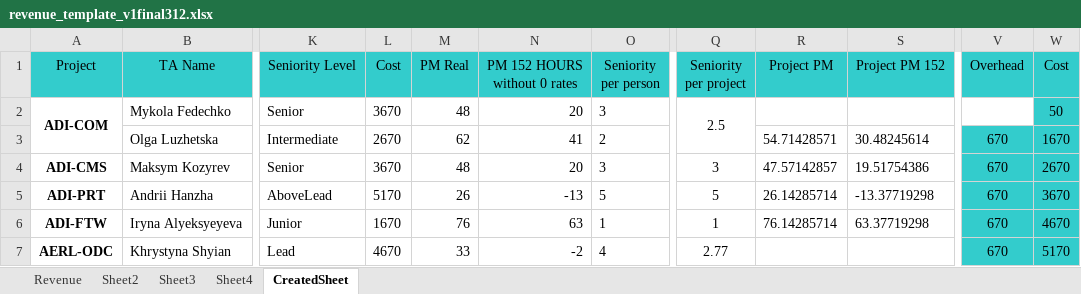
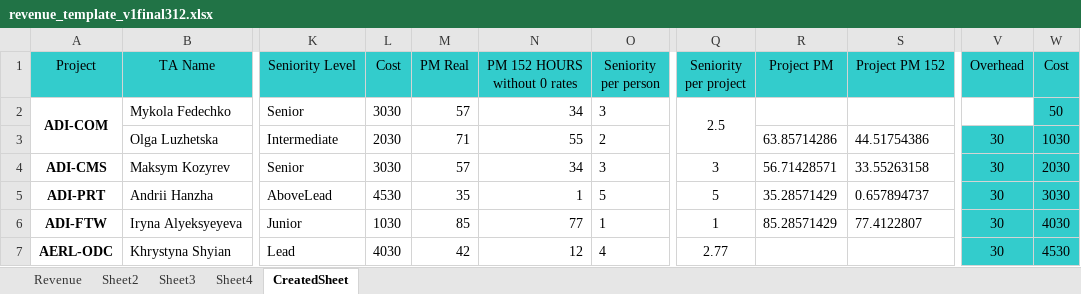
Before and after one commit to Mentorship077/FinApp, an Excel workbook: output/revenue_template_v1final312.xlsx, sheet CreatedSheet, drawn as a sheet; only a part is shown, gaps mark what is left out; values as stored, in another font and other column widths than the file's, no borders; the diff covers the shown part only; the diff names each change by its address in the sheet, - before the commit and + after, or states it on an @@ line.

```diff
--- a/output/revenue_template_v1final312.xlsx (sheet CreatedSheet)
+++ b/output/revenue_template_v1final312.xlsx (sheet CreatedSheet)
-L2 (Cost): 3670
+L2 (Cost): 3030
-M2 (PM Real): 48
+M2 (PM Real): 57
-N2 (PM 152 HOURS without 0 rates): 20
+N2 (PM 152 HOURS without 0 rates): 34
-L3 (Cost): 2670
+L3 (Cost): 2030
-M3 (PM Real): 62
+M3 (PM Real): 71
-N3 (PM 152 HOURS without 0 rates): 41
+N3 (PM 152 HOURS without 0 rates): 55
-R3 (Project PM): 54.71428571
+R3 (Project PM): 63.85714286
-S3 (Project PM 152): 30.48245614
+S3 (Project PM 152): 44.51754386
-V3:V7 (Overhead): 670
+V3:V7 (Overhead): 30
-W3 (Cost): 1670
+W3 (Cost): 1030
-L4 (Cost): 3670
+L4 (Cost): 3030
-M4 (PM Real): 48
+M4 (PM Real): 57
-N4 (PM 152 HOURS without 0 rates): 20
+N4 (PM 152 HOURS without 0 rates): 34
-R4 (Project PM): 47.57142857
+R4 (Project PM): 56.71428571
-S4 (Project PM 152): 19.51754386
+S4 (Project PM 152): 33.55263158
-W4 (Cost): 2670
+W4 (Cost): 2030
-L5 (Cost): 5170
+L5 (Cost): 4530
-M5 (PM Real): 26
+M5 (PM Real): 35
-N5 (PM 152 HOURS without 0 rates): -13
+N5 (PM 152 HOURS without 0 rates): 1
-R5 (Project PM): 26.14285714
+R5 (Project PM): 35.28571429
-S5 (Project PM 152): -13.37719298
+S5 (Project PM 152): 0.657894737
-W5 (Cost): 3670
+W5 (Cost): 3030
-L6 (Cost): 1670
+L6 (Cost): 1030
-M6 (PM Real): 76
+M6 (PM Real): 85
-N6 (PM 152 HOURS without 0 rates): 63
+N6 (PM 152 HOURS without 0 rates): 77
-R6 (Project PM): 76.14285714
+R6 (Project PM): 85.28571429
-S6 (Project PM 152): 63.37719298
+S6 (Project PM 152): 77.4122807
-W6 (Cost): 4670
+W6 (Cost): 4030
-L7 (Cost): 4670
+L7 (Cost): 4030
-M7 (PM Real): 33
+M7 (PM Real): 42
-N7 (PM 152 HOURS without 0 rates): -2
+N7 (PM 152 HOURS without 0 rates): 12
-W7 (Cost): 5170
+W7 (Cost): 4530
```
Also changed, not shown: 292 edited cells elsewhere in this sheet, 4 other files.
